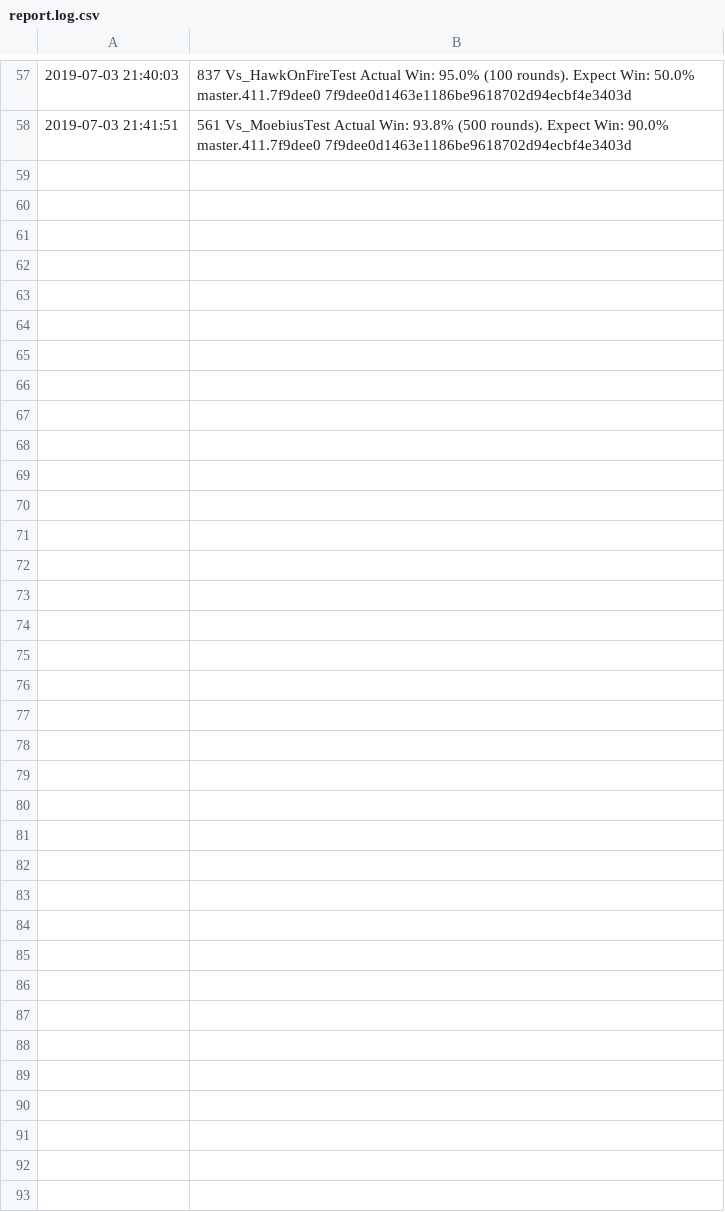
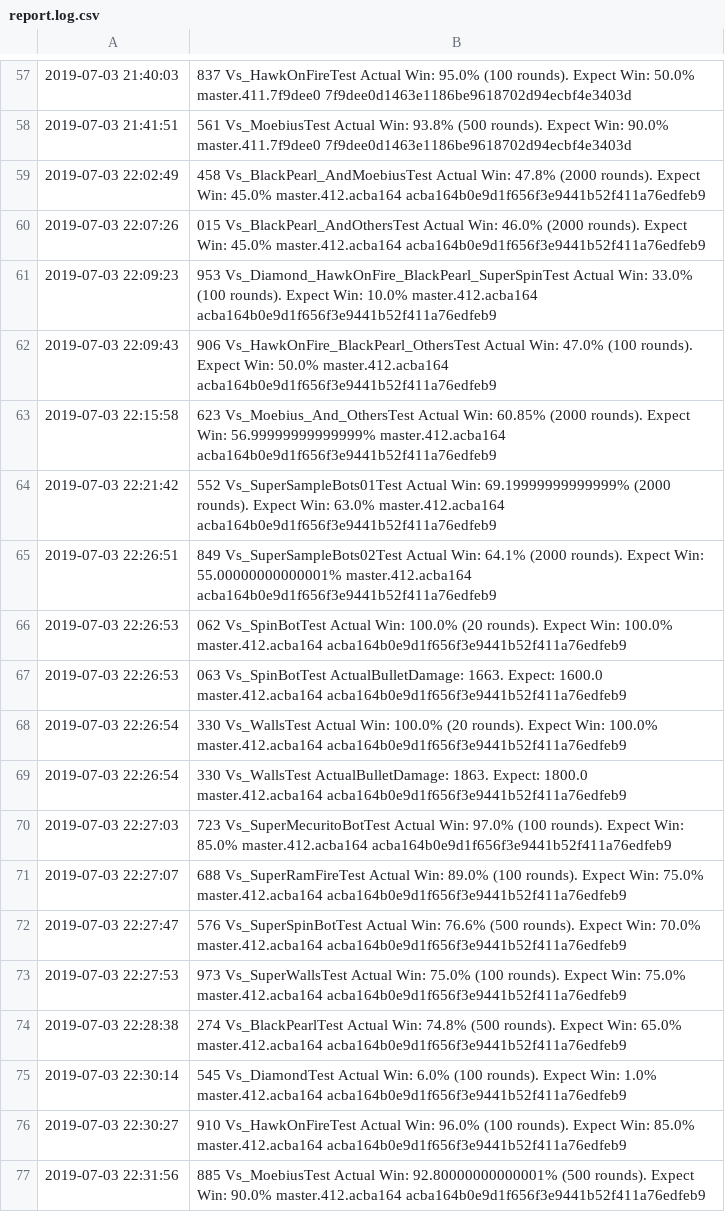
Before and after one commit to khoitnm/RoboCode, a CSV file: robots-collection/logs/report.log.csv, drawn as a sheet; only a part is shown, gaps mark what is left out; the diff names each change by its address in the sheet, - before the commit and + after, or states it on an @@ line.

```diff
--- a/robots-collection/logs/report.log.csv
+++ b/robots-collection/logs/report.log.csv
+row 59: 2019-07-03 22:02:49 | 458 Vs_BlackPearl_AndMoebiusTest Actual Win: 47.8% (2000 rounds). Expect Win: 45.0% master.412.acba164 acba164b0e9d1f656f3e9441b52f411a76edfeb9
+row 60: 2019-07-03 22:07:26 | 015 Vs_BlackPearl_AndOthersTest Actual Win: 46.0% (2000 rounds). Expect Win: 45.0% master.412.acba164 acba164b0e9d1f656f3e9441b52f411a76edfeb9
+row 61: 2019-07-03 22:09:23 | 953 Vs_Diamond_HawkOnFire_BlackPearl_SuperSpinTest Actual Win: 33.0% (100 rounds). Expect Win: 10.0% master.412.acba164 acba164b0e9d1f656f3e9441b52f411a76edfeb9
+row 62: 2019-07-03 22:09:43 | 906 Vs_HawkOnFire_BlackPearl_OthersTest Actual Win: 47.0% (100 rounds). Expect Win: 50.0% master.412.acba164 acba164b0e9d1f656f3e9441b52f411a76edfeb9
+row 63: 2019-07-03 22:15:58 | 623 Vs_Moebius_And_OthersTest Actual Win: 60.85% (2000 rounds). Expect Win: 56.99999999999999% master.412.acba164 acba164b0e9d1f656f3e9441b52f411a76edfeb9
+row 64: 2019-07-03 22:21:42 | 552 Vs_SuperSampleBots01Test Actual Win: 69.19999999999999% (2000 rounds). Expect Win: 63.0% master.412.acba164 acba164b0e9d1f656f3e9441b52f411a76edfeb9
+row 65: 2019-07-03 22:26:51 | 849 Vs_SuperSampleBots02Test Actual Win: 64.1% (2000 rounds). Expect Win: 55.00000000000001% master.412.acba164 acba164b0e9d1f656f3e9441b52f411a76edfeb9
+row 66: 2019-07-03 22:26:53 | 062 Vs_SpinBotTest Actual Win: 100.0% (20 rounds). Expect Win: 100.0% master.412.acba164 acba164b0e9d1f656f3e9441b52f411a76edfeb9
+row 67: 2019-07-03 22:26:53 | 063 Vs_SpinBotTest ActualBulletDamage: 1663. Expect: 1600.0 master.412.acba164 acba164b0e9d1f656f3e9441b52f411a76edfeb9
+row 68: 2019-07-03 22:26:54 | 330 Vs_WallsTest Actual Win: 100.0% (20 rounds). Expect Win: 100.0% master.412.acba164 acba164b0e9d1f656f3e9441b52f411a76edfeb9
+row 69: 2019-07-03 22:26:54 | 330 Vs_WallsTest ActualBulletDamage: 1863. Expect: 1800.0 master.412.acba164 acba164b0e9d1f656f3e9441b52f411a76edfeb9
+row 70: 2019-07-03 22:27:03 | 723 Vs_SuperMecuritoBotTest Actual Win: 97.0% (100 rounds). Expect Win: 85.0% master.412.acba164 acba164b0e9d1f656f3e9441b52f411a76edfeb9
+row 71: 2019-07-03 22:27:07 | 688 Vs_SuperRamFireTest Actual Win: 89.0% (100 rounds). Expect Win: 75.0% master.412.acba164 acba164b0e9d1f656f3e9441b52f411a76edfeb9
+row 72: 2019-07-03 22:27:47 | 576 Vs_SuperSpinBotTest Actual Win: 76.6% (500 rounds). Expect Win: 70.0% master.412.acba164 acba164b0e9d1f656f3e9441b52f411a76edfeb9
+row 73: 2019-07-03 22:27:53 | 973 Vs_SuperWallsTest Actual Win: 75.0% (100 rounds). Expect Win: 75.0% master.412.acba164 acba164b0e9d1f656f3e9441b52f411a76edfeb9
+row 74: 2019-07-03 22:28:38 | 274 Vs_BlackPearlTest Actual Win: 74.8% (500 rounds). Expect Win: 65.0% master.412.acba164 acba164b0e9d1f656f3e9441b52f411a76edfeb9
+row 75: 2019-07-03 22:30:14 | 545 Vs_DiamondTest Actual Win: 6.0% (100 rounds). Expect Win: 1.0% master.412.acba164 acba164b0e9d1f656f3e9441b52f411a76edfeb9
+row 76: 2019-07-03 22:30:27 | 910 Vs_HawkOnFireTest Actual Win: 96.0% (100 rounds). Expect Win: 85.0% master.412.acba164 acba164b0e9d1f656f3e9441b52f411a76edfeb9
+row 77: 2019-07-03 22:31:56 | 885 Vs_MoebiusTest Actual Win: 92.80000000000001% (500 rounds). Expect Win: 90.0% master.412.acba164 acba164b0e9d1f656f3e9441b52f411a76edfeb9
```
Also changed, not shown: 2 other files.
